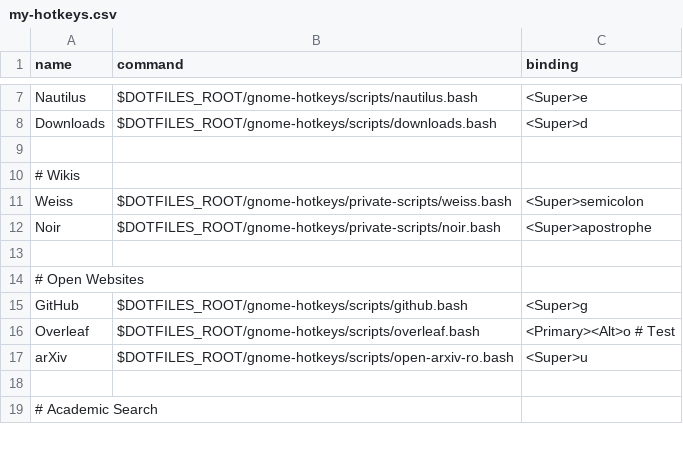
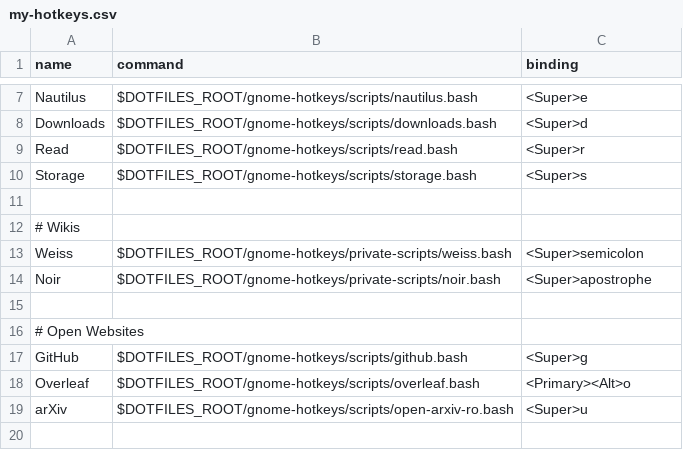
Before and after one commit to fishberg/dotfiles, a CSV file: gnome-hotkeys/configs/my-hotkeys.csv, drawn as a sheet; only a part is shown, gaps mark what is left out; the shorter side is filled out with more unchanged rows.

Commit message:
update gnome-hotkeys

```diff
--- a/gnome-hotkeys/configs/my-hotkeys.csv
+++ b/gnome-hotkeys/configs/my-hotkeys.csv
@@ -8,2 +8,4 @@ Nautilus,$DOTFILES_ROOT/gnome-hotkeys/scripts/nautilus.bash,<Super>e
 Downloads,$DOTFILES_ROOT/gnome-hotkeys/scripts/downloads.bash,<Super>d
+Read,$DOTFILES_ROOT/gnome-hotkeys/scripts/read.bash,<Super>r
+Storage,$DOTFILES_ROOT/gnome-hotkeys/scripts/storage.bash,<Super>s
 
@@ -15,3 +17,3 @@ Noir,$DOTFILES_ROOT/gnome-hotkeys/private-scripts/noir.bash,<Super>apostrophe
 GitHub,$DOTFILES_ROOT/gnome-hotkeys/scripts/github.bash,<Super>g
-Overleaf,$DOTFILES_ROOT/gnome-hotkeys/scripts/overleaf.bash,<Primary><Alt>o # Test
+Overleaf,$DOTFILES_ROOT/gnome-hotkeys/scripts/overleaf.bash,<Primary><Alt>o
 arXiv,$DOTFILES_ROOT/gnome-hotkeys/scripts/open-arxiv-ro.bash,<Super>u
```
Also changed, not shown: 3 other files.
